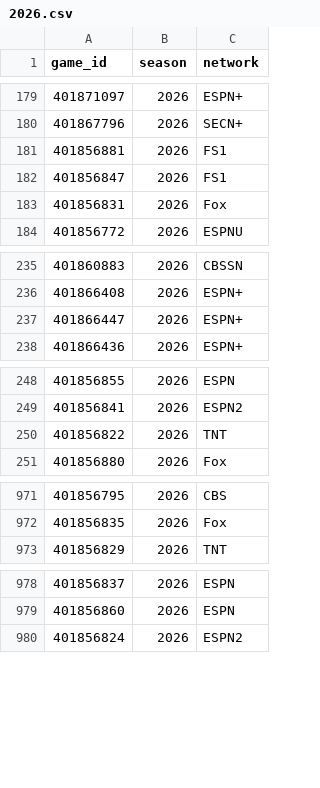
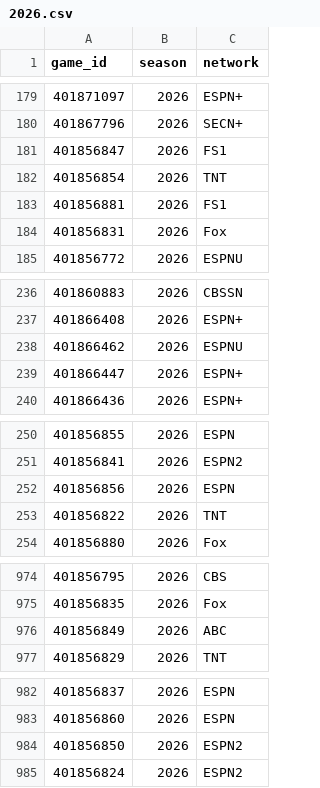
Before and after one commit to Jono-bit-trade/jonos-picks, a CSV file: data/media/2026.csv, drawn as a sheet; only a part is shown, gaps mark what is left out; the diff covers the shown part only.

```diff
--- a/data/media/2026.csv
+++ b/data/media/2026.csv
@@ -180,4 +180,5 @@ game_id,season,network
 401867796,2026,SECN+
-401856881,2026,FS1
 401856847,2026,FS1
+401856854,2026,TNT
+401856881,2026,FS1
 401856831,2026,Fox
@@ -236,2 +237,3 @@ game_id,season,network
 401866408,2026,ESPN+
+401866462,2026,ESPNU
 401866447,2026,ESPN+
@@ -249,2 +251,3 @@ game_id,season,network
 401856841,2026,ESPN2
+401856856,2026,ESPN
 401856822,2026,TNT
@@ -972,2 +975,3 @@ game_id,season,network
 401856835,2026,Fox
+401856849,2026,ABC
 401856829,2026,TNT
@@ -979,2 +983,3 @@ game_id,season,network
 401856860,2026,ESPN
+401856850,2026,ESPN2
 401856824,2026,ESPN2
```
Also changed, not shown: 6 added rows, 3 removed rows, 33 moved rows and 1 edited cell elsewhere in this file, data/games/2026.csv, data/lines/2026.csv.
